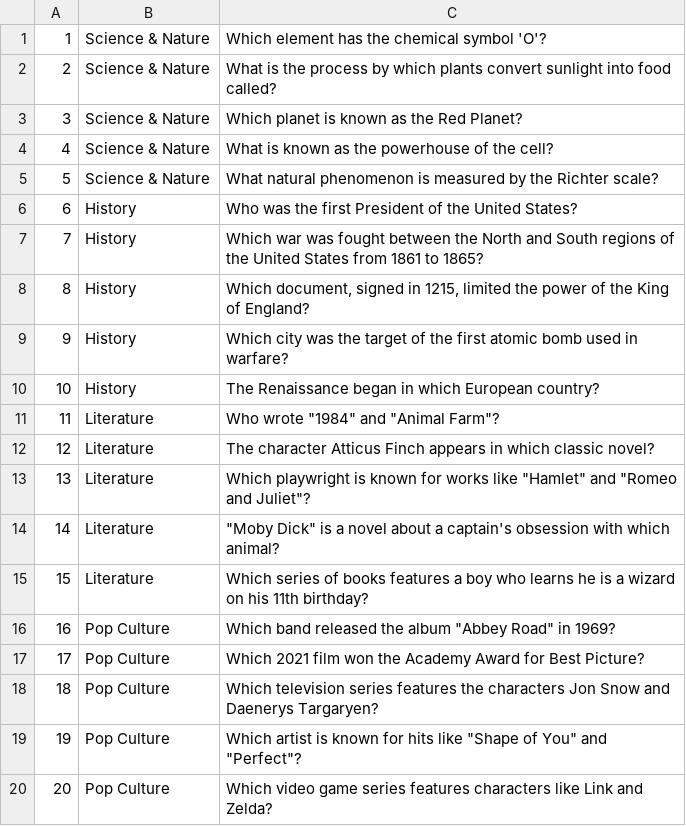
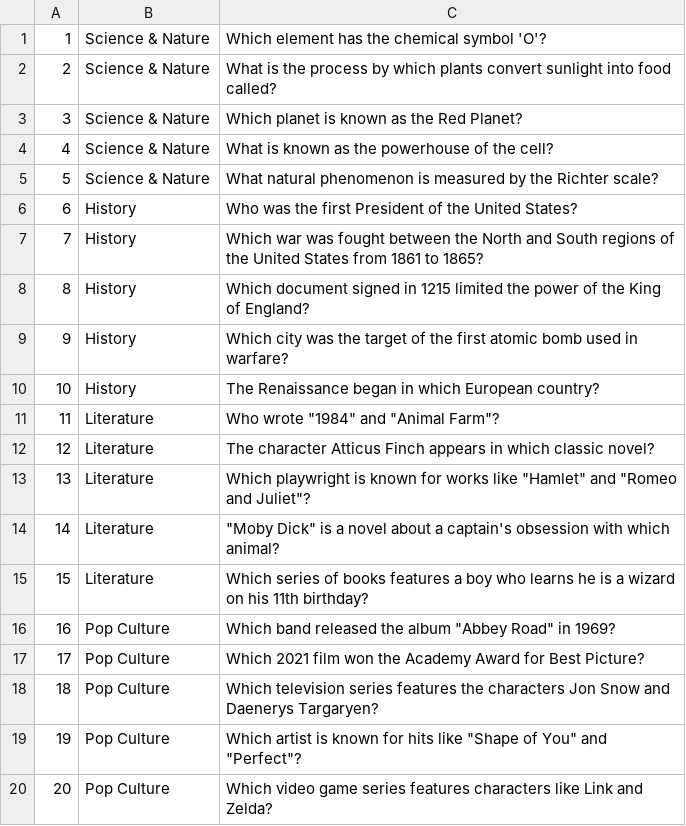
Before and after one commit to rui-tx/jeopardy, a CSV file: src/com/mindera/mindswap/resources/questionsDB.csv, drawn as a sheet.

```diff
--- a/src/com/mindera/mindswap/resources/questionsDB.csv
+++ b/src/com/mindera/mindswap/resources/questionsDB.csv
@@ -7,3 +7,3 @@
 7,History,Which war was fought between the North and South regions of the United States from 1861 to 1865?
-8,History,"Which document, signed in 1215, limited the power of the King of England?"
+8,History,"Which document signed in 1215 limited the power of the King of England?"
 9,History,Which city was the target of the first atomic bomb used in warfare?
```
Also changed, not shown: 8 other files.
